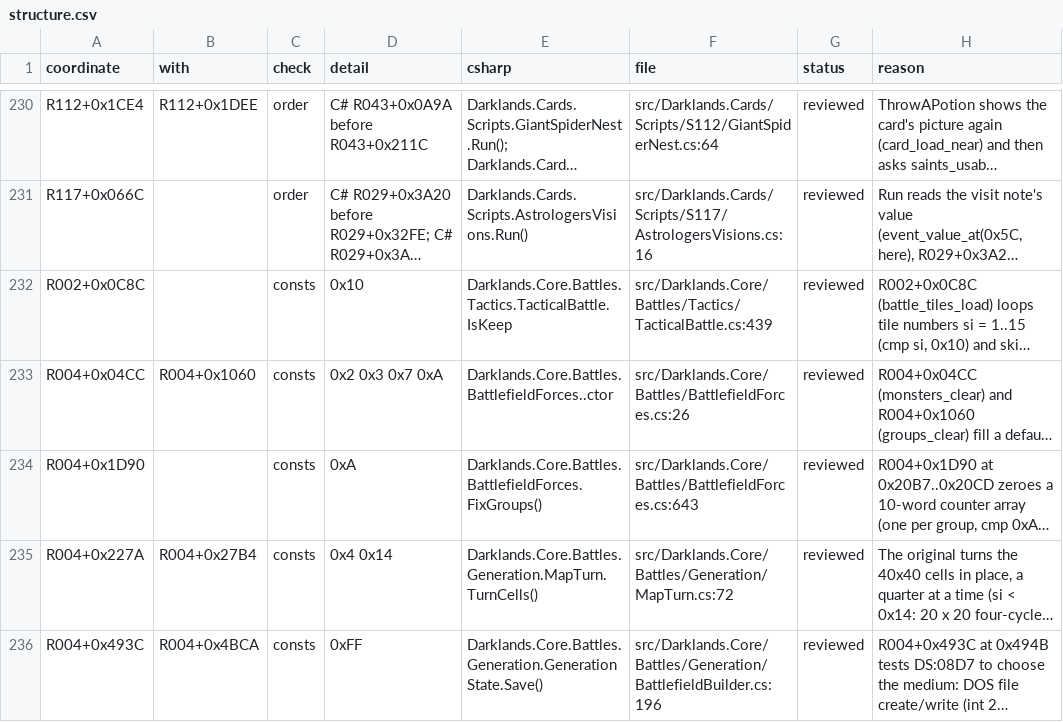
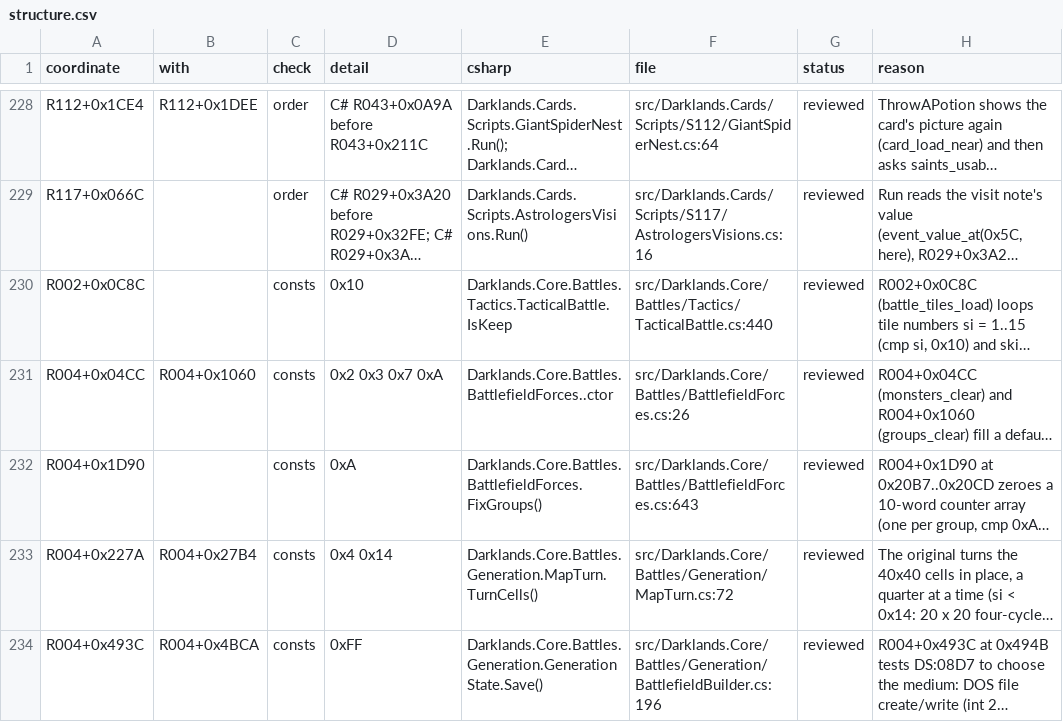
Before and after one commit to Arkana-Mechanika-Studios/darklands-restoration, a CSV file: docs/faithfulness/structure.csv, drawn as a sheet; only a part is shown, gaps mark what is left out; long unchanged cells end in …; addresses are those after the commit; the diff covers the shown part only; the diff names each change by its address in the sheet, - before the commit and + after, or states it on an @@ line.

```diff
--- a/docs/faithfulness/structure.csv
+++ b/docs/faithfulness/structure.csv
-F230 (file): src/Darklands.Core/Battles/Tactics/TacticalBattle.cs:439
+F230 (file): src/Darklands.Core/Battles/Tactics/TacticalBattle.cs:440
```
Also changed, not shown: 2 removed rows and 22 edited cells elsewhere in this file, docs/faithfulness/divergences.csv, docs/faithfulness/dormant.csv, 12 other files.
